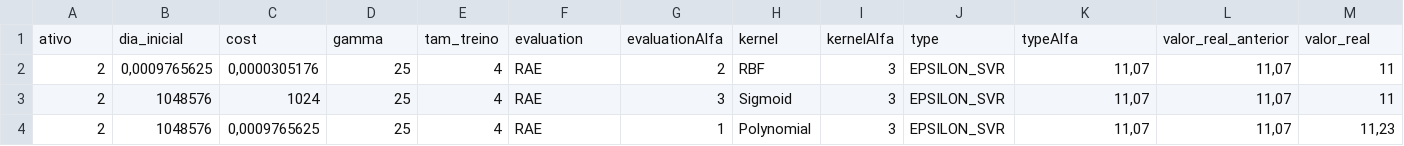
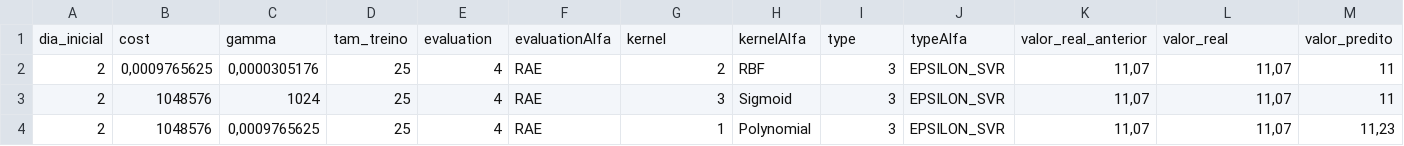
Before and after one commit to jeanrsbr/MMM, a CSV file: resultado/AGRO3.SA.csv, drawn as a sheet; only a part is shown; removed rows and columns are numbered as before the commit, all else as after; rows hold the shown columns only; the diff names each change by its address in the sheet, - before the commit and + after, or states it on an @@ line.

```diff
--- a/resultado/AGRO3.SA.csv
+++ b/resultado/AGRO3.SA.csv
-row 1: ativo | dia_inicial | cost | gamma | tam_treino | evaluation | evaluationAlfa | kernel | kernelAlfa | type | typeAlfa | valor_real_anterior | valor_real
+row 1: dia_inicial | cost | gamma | tam_treino | evaluation | evaluationAlfa | kernel | kernelAlfa | type | typeAlfa | valor_real_anterior | valor_real | valor_predito
```
Also changed, not shown: resultado/BBDC4.SA.csv, resultado/BRFS3.SA.csv, 13 other files.
